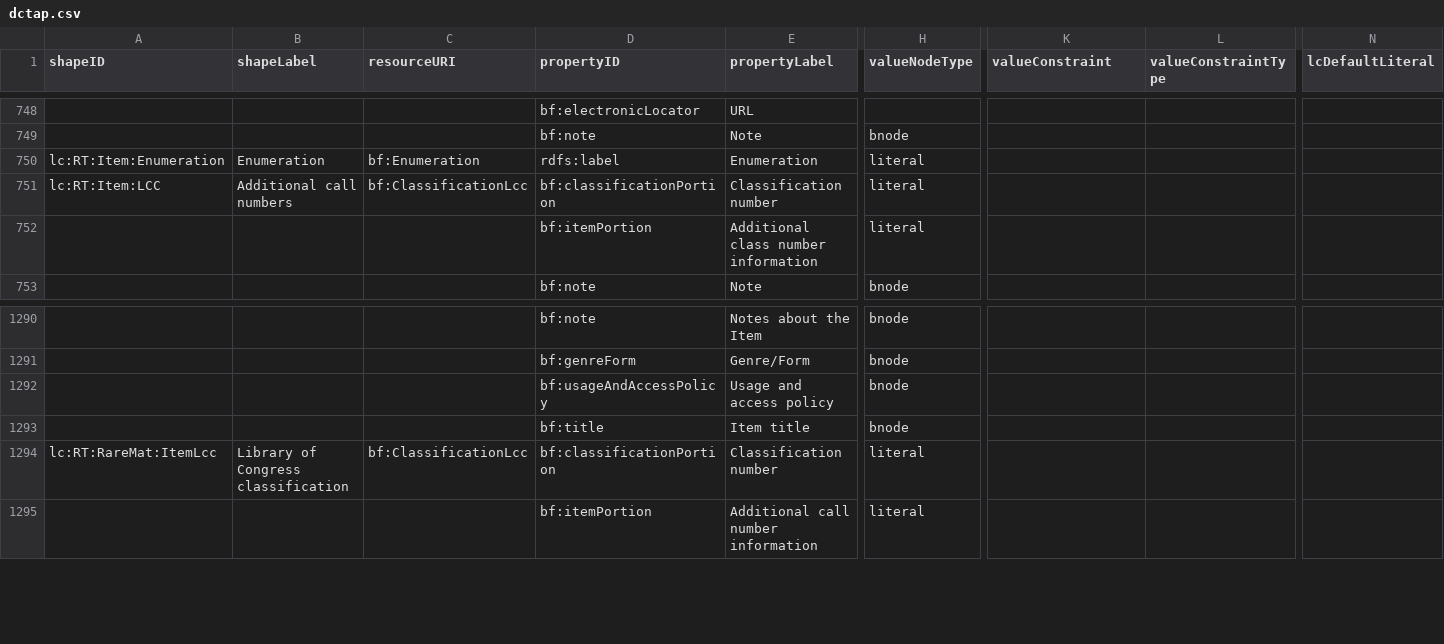
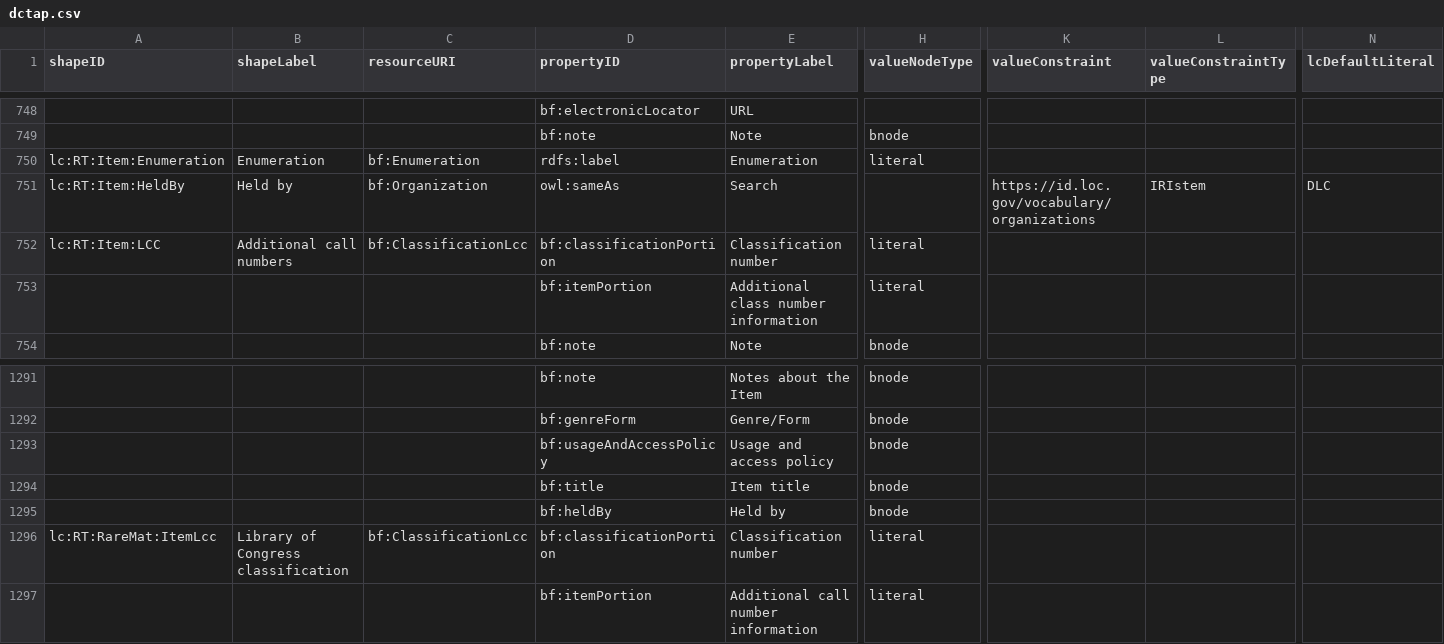
Before and after one commit to lcnetdev/marva-profiles, a CSV file: marva-stage/dctap.csv, drawn as a sheet; only a part is shown, gaps mark what is left out; rows hold the shown columns only; the diff names each change by its address in the sheet, - before the commit and + after, or states it on an @@ line.

Commit message:
Update MARVA profiles

```diff
--- a/marva-stage/dctap.csv
+++ b/marva-stage/dctap.csv
+row 751: lc:RT:Item:HeldBy | Held by | bf:Organization | owl:sameAs | Search |  | https://id.loc.gov/vocabulary/organizations | IRIstem | DLC
+row 1295:  |  |  | bf:heldBy | Held by | bnode
```
Also changed, not shown: 2 other files.
